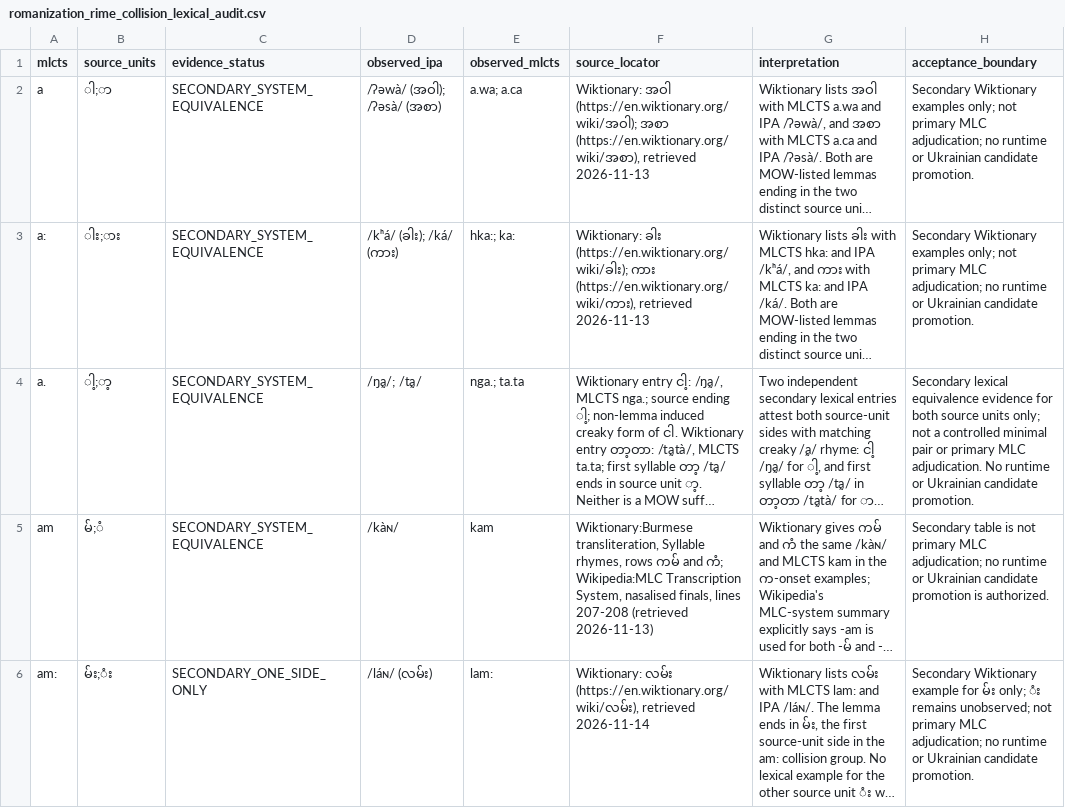
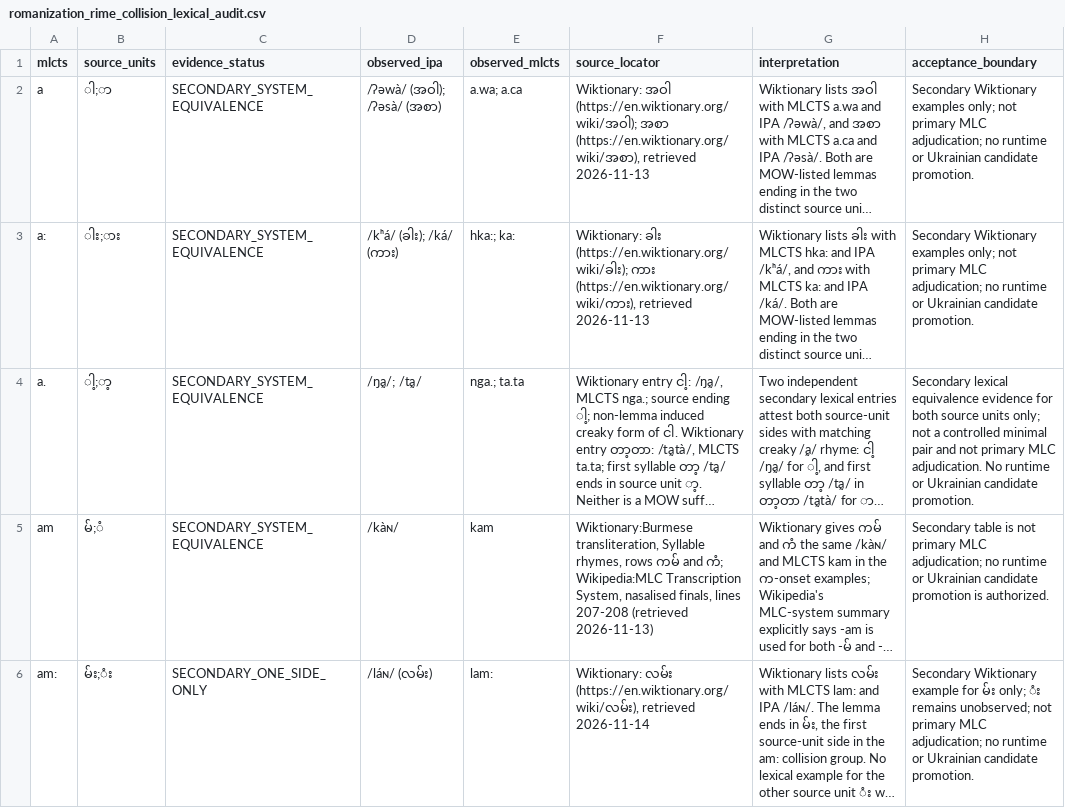
Before and after one commit to ClippyFirst/Burmese-Ukrainian-Phonetic-System-, a CSV file: data/burmese/romanization_rime_collision_lexical_audit.csv, drawn as a sheet; only a part is shown; long unchanged cells end in …; the diff names each change by its address in the sheet, - before the commit and + after, or states it on an @@ line.

Commit message:
Clarify non-primary status of a. secondary equivalence

```diff
--- a/data/burmese/romanization_rime_collision_lexical_audit.csv
+++ b/data/burmese/romanization_rime_collision_lexical_audit.csv
-H4 (acceptance_boundary): …minimal pair or primary MLC…
+H4 (acceptance_boundary): …minimal pair and not primary MLC…
```
